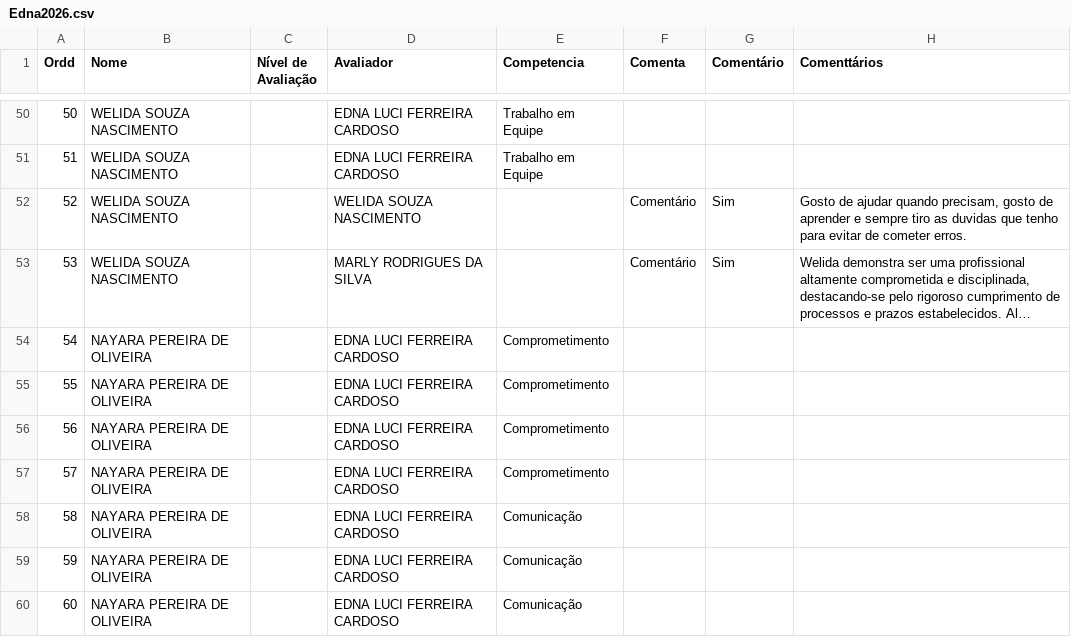
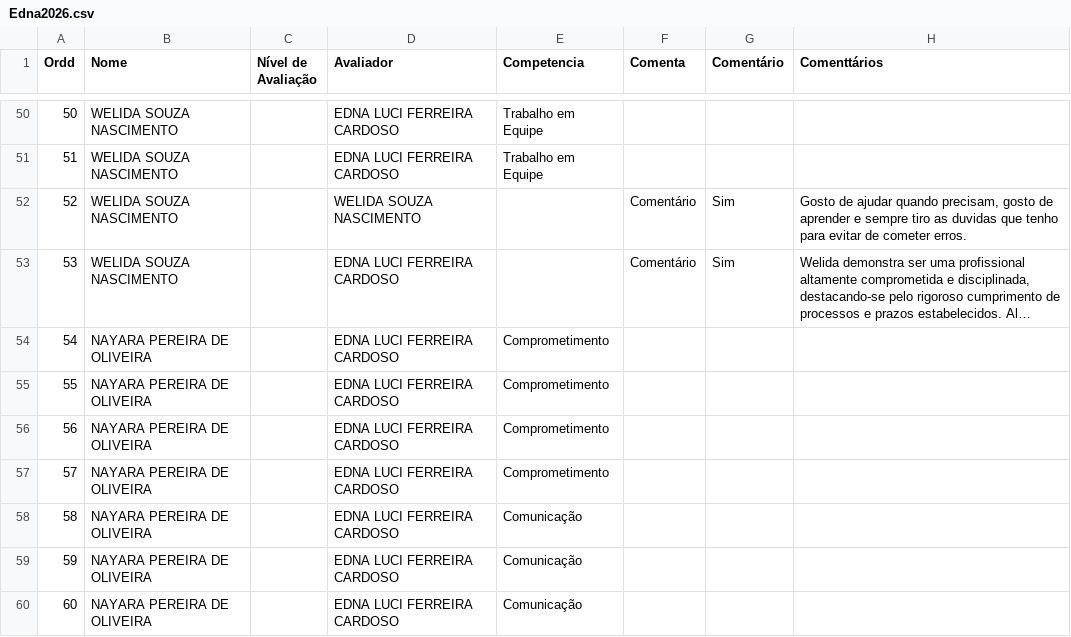
Before and after one commit to Danipag4/Cerejeiras_Edna_1_2026, a CSV file: Edna2026.csv, drawn as a sheet; only a part is shown, gaps mark what is left out; long unchanged cells end in …; the diff names each change by its address in the sheet, - before the commit and + after, or states it on an @@ line.

Commit message:
Add files via upload

```diff
--- a/Edna2026.csv
+++ b/Edna2026.csv
-D53 (Avaliador): MARLY RODRIGUES DA SILVA
+D53 (Avaliador): EDNA LUCI FERREIRA CARDOSO
```
